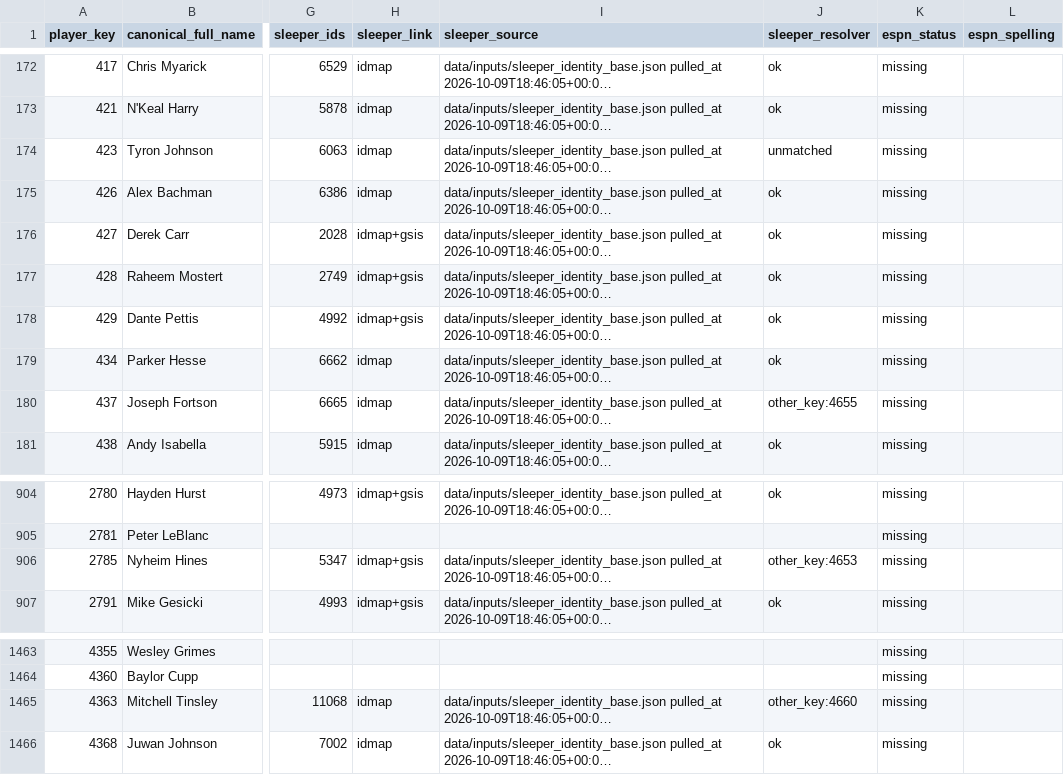
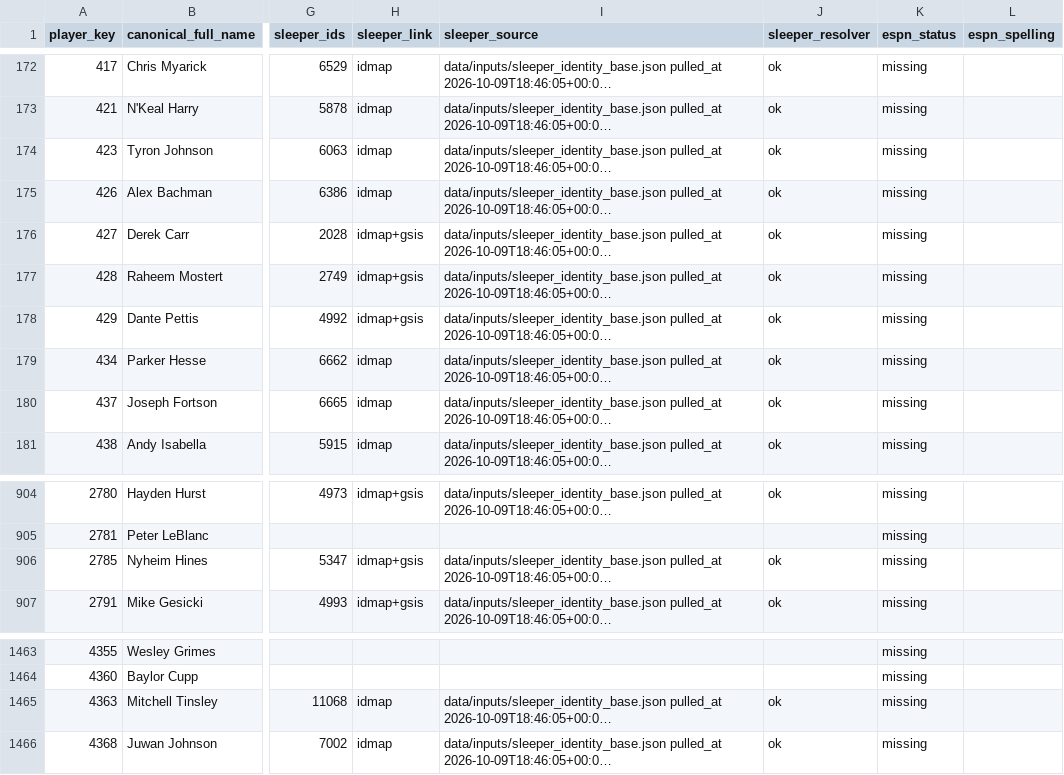
Before and after one commit to JB-barrel-droid/fantasy-tools, a CSV file: docs/research/JEG-1202/coverage_matrix.csv, drawn as a sheet; only a part is shown, gaps mark what is left out; long unchanged cells end in …; the diff names each change by its address in the sheet, - before the commit and + after, or states it on an @@ line.

```diff
--- a/docs/research/JEG-1202/coverage_matrix.csv
+++ b/docs/research/JEG-1202/coverage_matrix.csv
-J174 (sleeper_resolver): unmatched
+J174 (sleeper_resolver): ok
-J180 (sleeper_resolver): other_key:4655
+J180 (sleeper_resolver): ok
-J906 (sleeper_resolver): other_key:4653
+J906 (sleeper_resolver): ok
-J1465 (sleeper_resolver): other_key:4660
+J1465 (sleeper_resolver): ok
```
Also changed, not shown: 10 other files.
